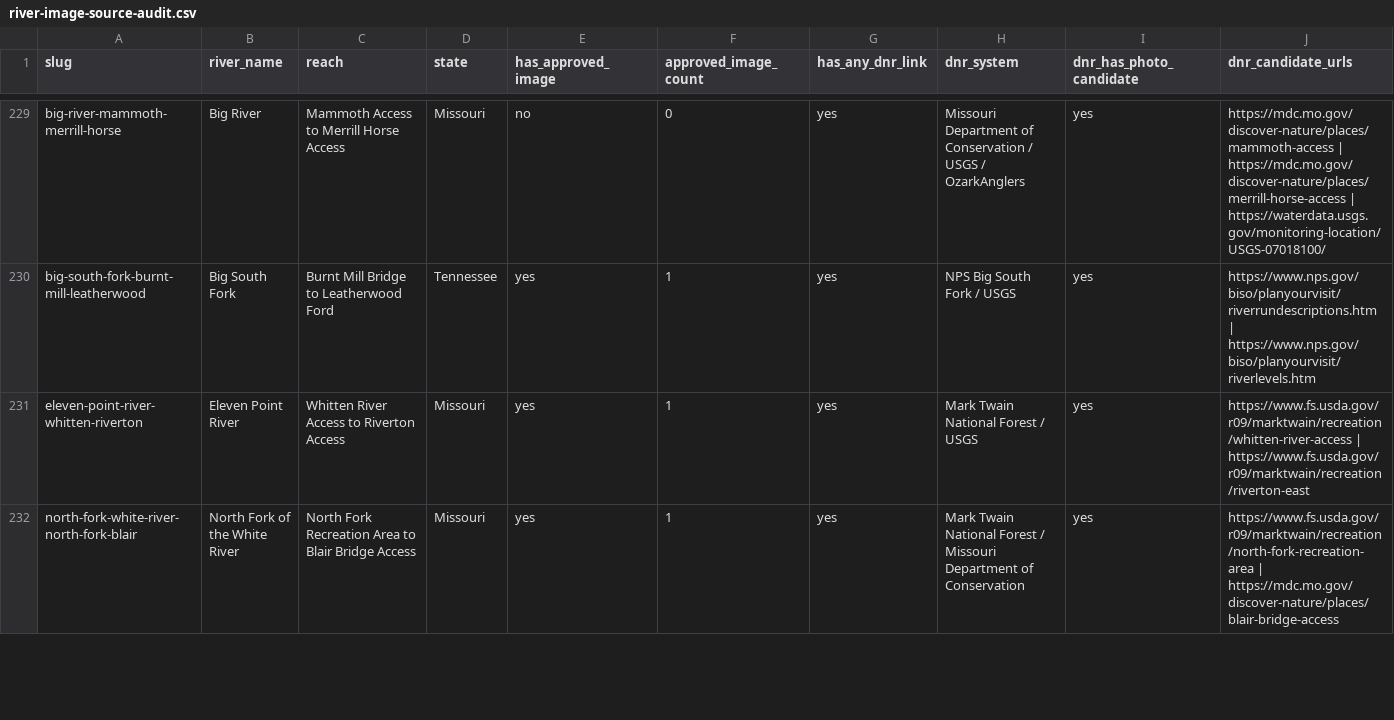
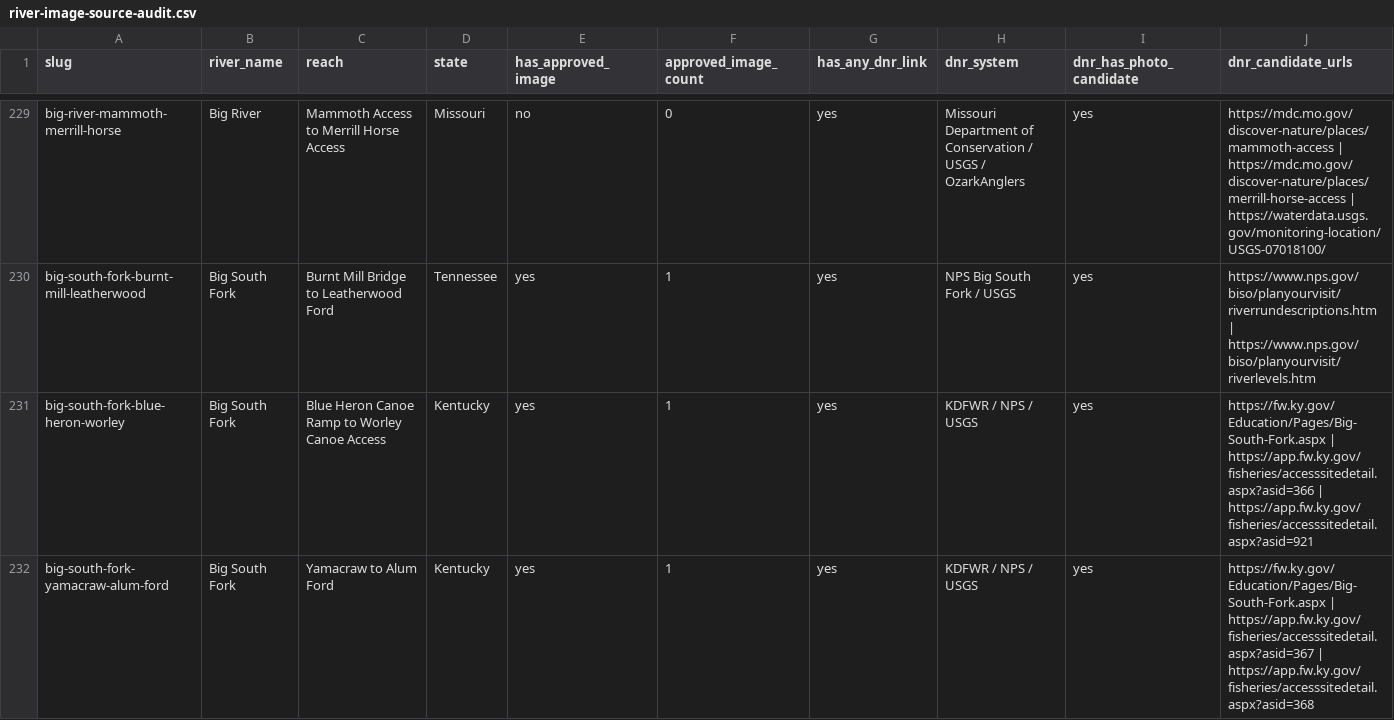
Before and after one commit to EckceptionalSolutions/PaddleTodayV2, a CSV file: docs/river-image-source-audit.csv, drawn as a sheet; only a part is shown, gaps mark what is left out; the shorter side is filled out with more unchanged rows; rows hold the shown columns only; the diff covers the shown part only; the diff names each change by its address in the sheet, - before the commit and + after, or states it on an @@ line.

Commit message:
Add three more Big South Fork routes

```diff
--- a/docs/river-image-source-audit.csv
+++ b/docs/river-image-source-audit.csv
+row 231: big-south-fork-blue-heron-worley | Big South Fork | Blue Heron Canoe Ramp to Worley Canoe Access | Kentucky | yes | 1 | yes | KDFWR / NPS / USGS | yes | https://fw.ky.gov/Education/Pages/Big-South-Fork.aspx | https://app.fw.ky.gov/fisheries/accesssitedetail.aspx?asid=366 | https://app.fw.ky.gov/fisheries/accesssitedetail.aspx?asid=921
+row 232: big-south-fork-yamacraw-alum-ford | Big South Fork | Yamacraw to Alum Ford | Kentucky | yes | 1 | yes | KDFWR / NPS / USGS | yes | https://fw.ky.gov/Education/Pages/Big-South-Fork.aspx | https://app.fw.ky.gov/fisheries/accesssitedetail.aspx?asid=367 | https://app.fw.ky.gov/fisheries/accesssitedetail.aspx?asid=368
```
Also changed, not shown: 1 added row elsewhere in this file, 7 other files.
